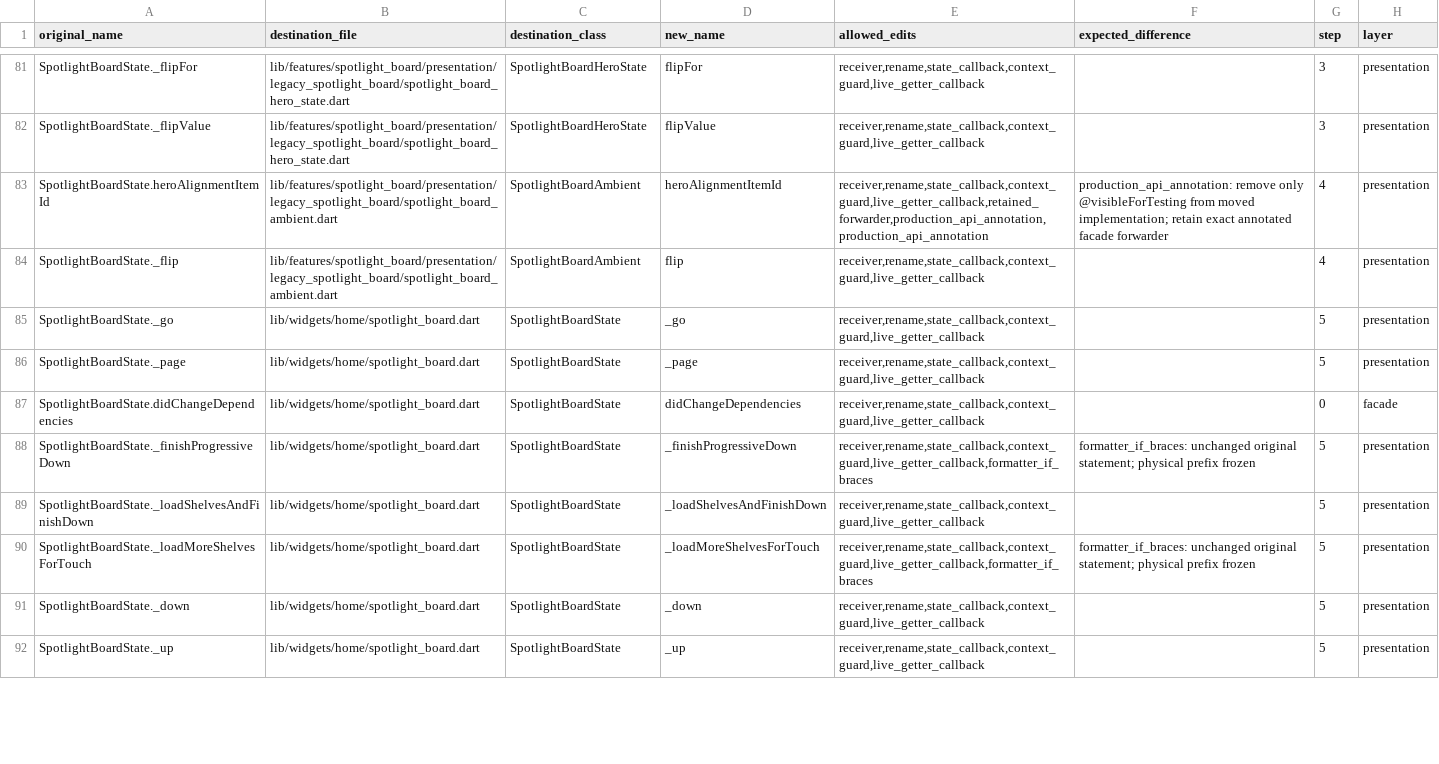
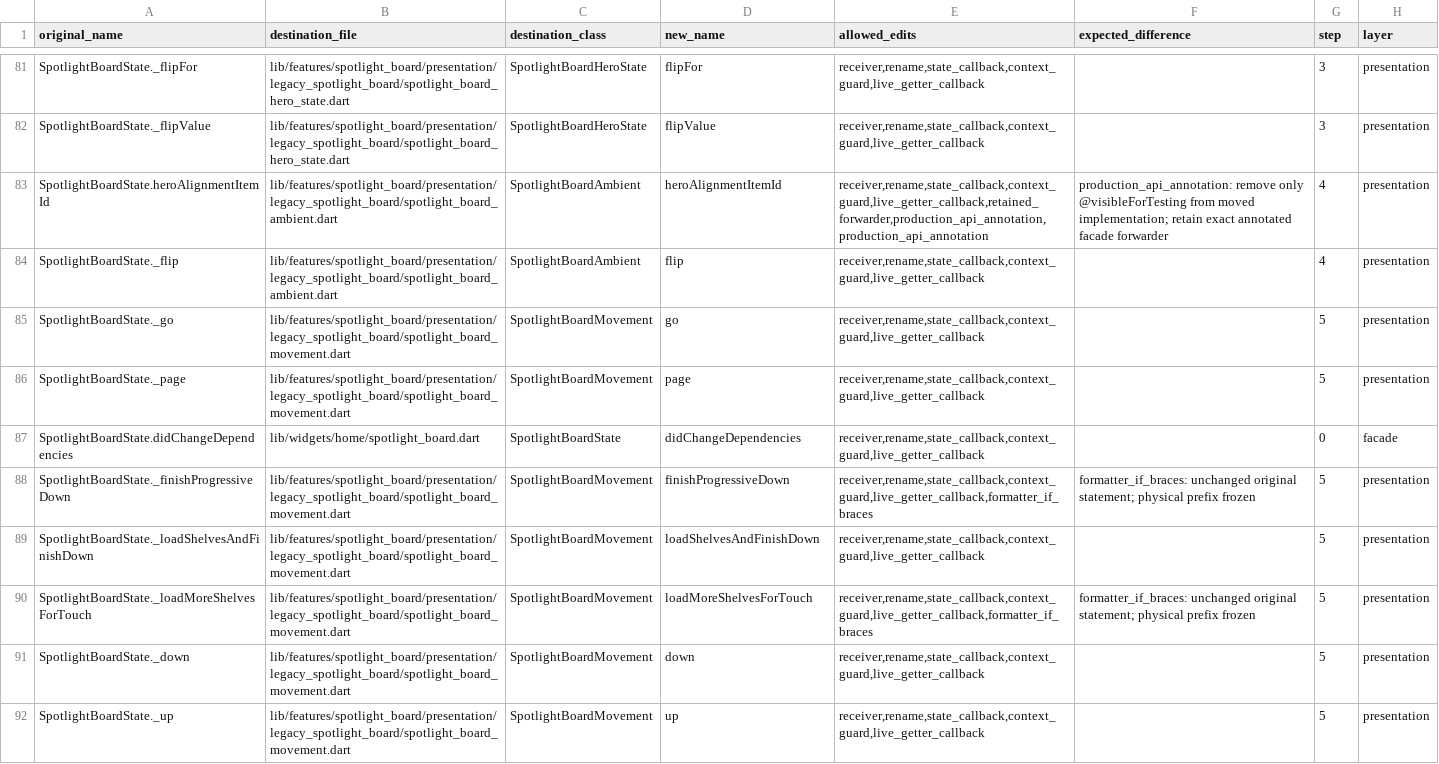
Before and after one commit to varunsalian/debrify, a TSV file: dev/tool/spotlight_board_manifest.tsv, drawn as a sheet; only a part is shown, gaps mark what is left out; the diff covers the shown part only.

```diff
--- a/dev/tool/spotlight_board_manifest.tsv
+++ b/dev/tool/spotlight_board_manifest.tsv
@@ -84,9 +84,9 @@ SpotlightBoardState.heroAlignmentItemId	lib/features/spotlight_board/presentatio
 SpotlightBoardState._flip	lib/features/spotlight_board/presentation/legacy_spotlight_board/spotlight_board_ambient.dart	SpotlightBoardAmbient	flip	receiver,rename,state_callback,context_guard,live_getter_callback		4	presentation
-SpotlightBoardState._go	lib/widgets/home/spotlight_board.dart	SpotlightBoardState	_go	receiver,rename,state_callback,context_guard,live_getter_callback		5	presentation
-SpotlightBoardState._page	lib/widgets/home/spotlight_board.dart	SpotlightBoardState	_page	receiver,rename,state_callback,context_guard,live_getter_callback		5	presentation
+SpotlightBoardState._go	lib/features/spotlight_board/presentation/legacy_spotlight_board/spotlight_board_movement.dart	SpotlightBoardMovement	go	receiver,rename,state_callback,context_guard,live_getter_callback		5	presentation
+SpotlightBoardState._page	lib/features/spotlight_board/presentation/legacy_spotlight_board/spotlight_board_movement.dart	SpotlightBoardMovement	page	receiver,rename,state_callback,context_guard,live_getter_callback		5	presentation
 SpotlightBoardState.didChangeDependencies	lib/widgets/home/spotlight_board.dart	SpotlightBoardState	didChangeDependencies	receiver,rename,state_callback,context_guard,live_getter_callback		0	facade
-SpotlightBoardState._finishProgressiveDown	lib/widgets/home/spotlight_board.dart	SpotlightBoardState	_finishProgressiveDown	receiver,rename,state_callback,context_guard,live_getter_callback,formatter_if_braces	formatter_if_braces: unchanged original statement; physical prefix frozen	5	presentation
-SpotlightBoardState._loadShelvesAndFinishDown	lib/widgets/home/spotlight_board.dart	SpotlightBoardState	_loadShelvesAndFinishDown	receiver,rename,state_callback,context_guard,live_getter_callback		5	presentation
-SpotlightBoardState._loadMoreShelvesForTouch	lib/widgets/home/spotlight_board.dart	SpotlightBoardState	_loadMoreShelvesForTouch	receiver,rename,state_callback,context_guard,live_getter_callback,formatter_if_braces	formatter_if_braces: unchanged original statement; physical prefix frozen	5	presentation
-SpotlightBoardState._down	lib/widgets/home/spotlight_board.dart	SpotlightBoardState	_down	receiver,rename,state_callback,context_guard,live_getter_callback		5	presentation
-SpotlightBoardState._up	lib/widgets/home/spotlight_board.dart	SpotlightBoardState	_up	receiver,rename,state_callback,context_guard,live_getter_callback		5	presentation
+SpotlightBoardState._finishProgressiveDown	lib/features/spotlight_board/presentation/legacy_spotlight_board/spotlight_board_movement.dart	SpotlightBoardMovement	finishProgressiveDown	receiver,rename,state_callback,context_guard,live_getter_callback,formatter_if_braces	formatter_if_braces: unchanged original statement; physical prefix frozen	5	presentation
+SpotlightBoardState._loadShelvesAndFinishDown	lib/features/spotlight_board/presentation/legacy_spotlight_board/spotlight_board_movement.dart	SpotlightBoardMovement	loadShelvesAndFinishDown	receiver,rename,state_callback,context_guard,live_getter_callback		5	presentation
+SpotlightBoardState._loadMoreShelvesForTouch	lib/features/spotlight_board/presentation/legacy_spotlight_board/spotlight_board_movement.dart	SpotlightBoardMovement	loadMoreShelvesForTouch	receiver,rename,state_callback,context_guard,live_getter_callback,formatter_if_braces	formatter_if_braces: unchanged original statement; physical prefix frozen	5	presentation
+SpotlightBoardState._down	lib/features/spotlight_board/presentation/legacy_spotlight_board/spotlight_board_movement.dart	SpotlightBoardMovement	down	receiver,rename,state_callback,context_guard,live_getter_callback		5	presentation
+SpotlightBoardState._up	lib/features/spotlight_board/presentation/legacy_spotlight_board/spotlight_board_movement.dart	SpotlightBoardMovement	up	receiver,rename,state_callback,context_guard,live_getter_callback		5	presentation
```
Also changed, not shown: 45 edited cells elsewhere in this file, 13 other files.
